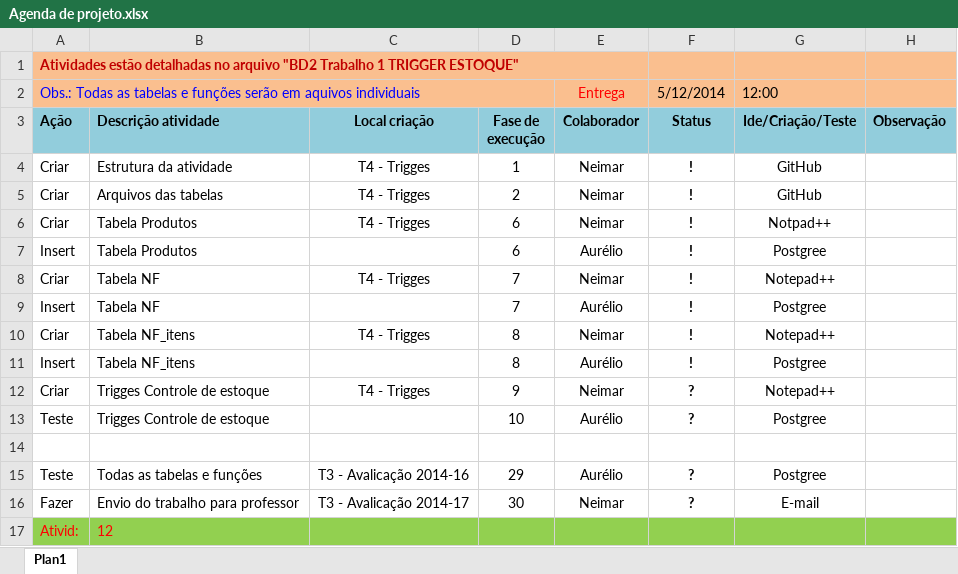
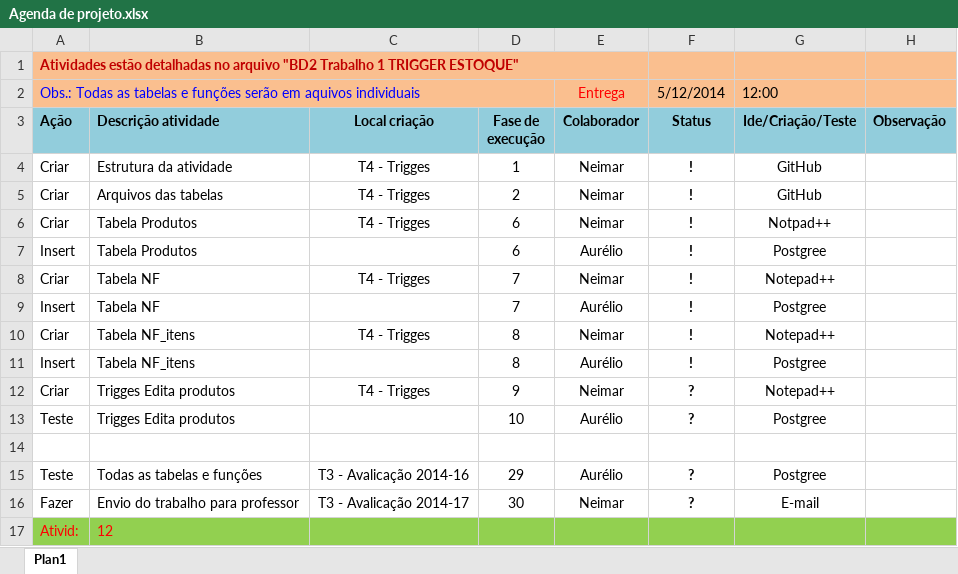
Before and after one commit to Neimarmg/BD, an Excel workbook: BD2_2M/T4 - Trigges/Agenda de projeto.xlsx, sheet Plan1, drawn as a sheet; values as stored, in another font and other column widths than the file's, no borders; charts and pictures not drawn; the diff names each change by its address in the sheet, - before the commit and + after, or states it on an @@ line.

Commit message:
2014 05 12 10:13

```diff
--- a/BD2_2M/T4 - Trigges/Agenda de projeto.xlsx (sheet Plan1)
+++ b/BD2_2M/T4 - Trigges/Agenda de projeto.xlsx (sheet Plan1)
-B12:B13 (Descrição atividade): Trigges Controle de estoque
+B12:B13 (Descrição atividade): Trigges Edita produtos
```
